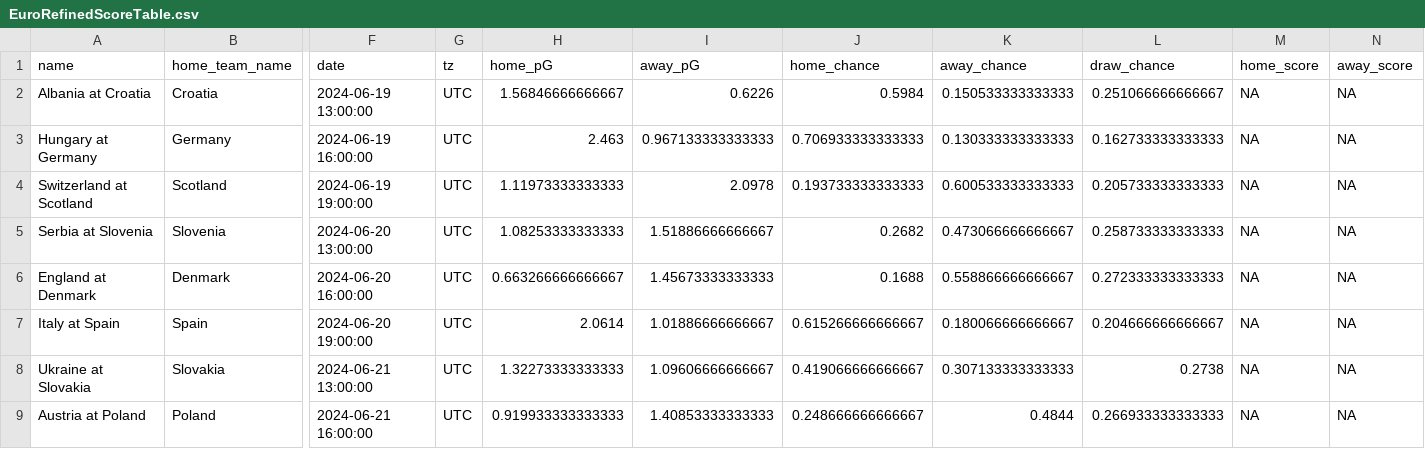
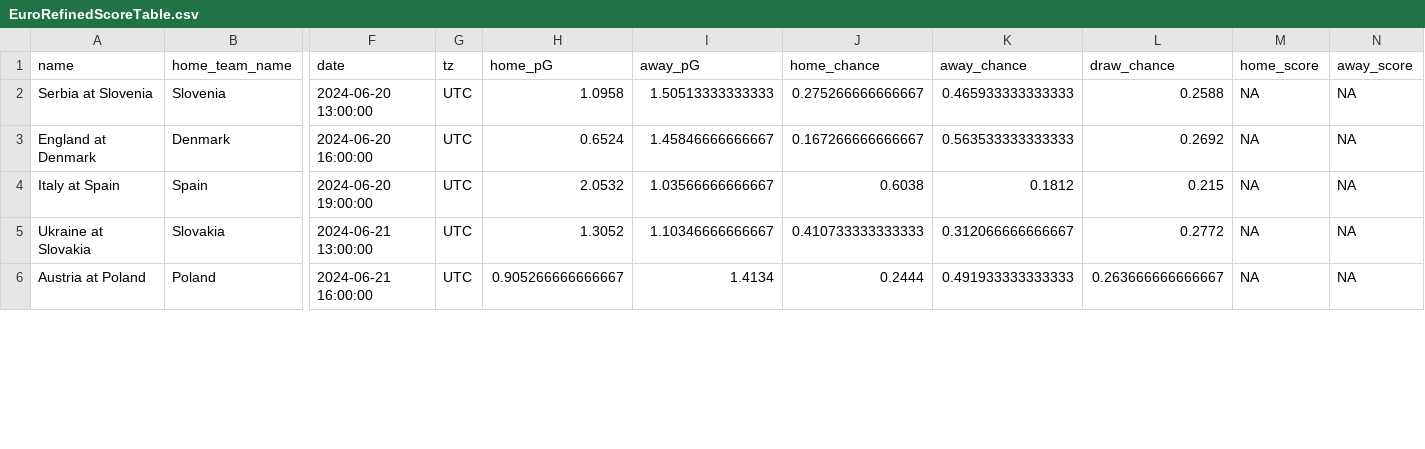
Before and after one commit to zecellomaster/tprdatarepo, a CSV file: 2024 Euro/EuroRefinedScoreTable.csv, drawn as a sheet; only a part is shown, gaps mark what is left out; removed rows and columns are numbered as before the commit, all else as after; rows hold the shown columns only; the diff covers the shown part only; the diff names each change by its address in the sheet, - before the commit and + after, or states it on an @@ line.

```diff
--- a/2024 Euro/EuroRefinedScoreTable.csv
+++ b/2024 Euro/EuroRefinedScoreTable.csv
-row 2: Albania at Croatia | Croatia | 2024-06-19 13:00:00 | UTC | 1.56846666666667 | 0.6226 | 0.5984 | 0.150533333333333 | 0.251066666666667 | NA | NA
-row 3: Hungary at Germany | Germany | 2024-06-19 16:00:00 | UTC | 2.463 | 0.967133333333333 | 0.706933333333333 | 0.130333333333333 | 0.162733333333333 | NA | NA
-row 4: Switzerland at Scotland | Scotland | 2024-06-19 19:00:00 | UTC | 1.11973333333333 | 2.0978 | 0.193733333333333 | 0.600533333333333 | 0.205733333333333 | NA | NA
-H2 (home_pG): 1.08253333333333
+H2 (home_pG): 1.0958
-I2 (away_pG): 1.51886666666667
+I2 (away_pG): 1.50513333333333
-J2 (home_chance): 0.2682
+J2 (home_chance): 0.275266666666667
-K2 (away_chance): 0.473066666666667
+K2 (away_chance): 0.465933333333333
-L2 (draw_chance): 0.258733333333333
+L2 (draw_chance): 0.2588
-H3 (home_pG): 0.663266666666667
+H3 (home_pG): 0.6524
-I3 (away_pG): 1.45673333333333
+I3 (away_pG): 1.45846666666667
-J3 (home_chance): 0.1688
+J3 (home_chance): 0.167266666666667
-K3 (away_chance): 0.558866666666667
+K3 (away_chance): 0.563533333333333
-L3 (draw_chance): 0.272333333333333
+L3 (draw_chance): 0.2692
-H4 (home_pG): 2.0614
+H4 (home_pG): 2.0532
-I4 (away_pG): 1.01886666666667
+I4 (away_pG): 1.03566666666667
-J4 (home_chance): 0.615266666666667
+J4 (home_chance): 0.6038
-K4 (away_chance): 0.180066666666667
+K4 (away_chance): 0.1812
-L4 (draw_chance): 0.204666666666667
+L4 (draw_chance): 0.215
-H5 (home_pG): 1.32273333333333
+H5 (home_pG): 1.3052
-I5 (away_pG): 1.09606666666667
+I5 (away_pG): 1.10346666666667
-J5 (home_chance): 0.419066666666667
+J5 (home_chance): 0.410733333333333
-K5 (away_chance): 0.307133333333333
+K5 (away_chance): 0.312066666666667
-L5 (draw_chance): 0.2738
+L5 (draw_chance): 0.2772
-H6 (home_pG): 0.919933333333333
+H6 (home_pG): 0.905266666666667
-I6 (away_pG): 1.40853333333333
+I6 (away_pG): 1.4134
-J6 (home_chance): 0.248666666666667
+J6 (home_chance): 0.2444
-K6 (away_chance): 0.4844
+K6 (away_chance): 0.491933333333333
-L6 (draw_chance): 0.266933333333333
+L6 (draw_chance): 0.263666666666667
```
Also changed, not shown: 80 edited cells elsewhere in this file, 2024 Euro/EuroStoredScoreTable.csv, 2024 Euro/EuroTournamentOdds.csv, 4 other files.
